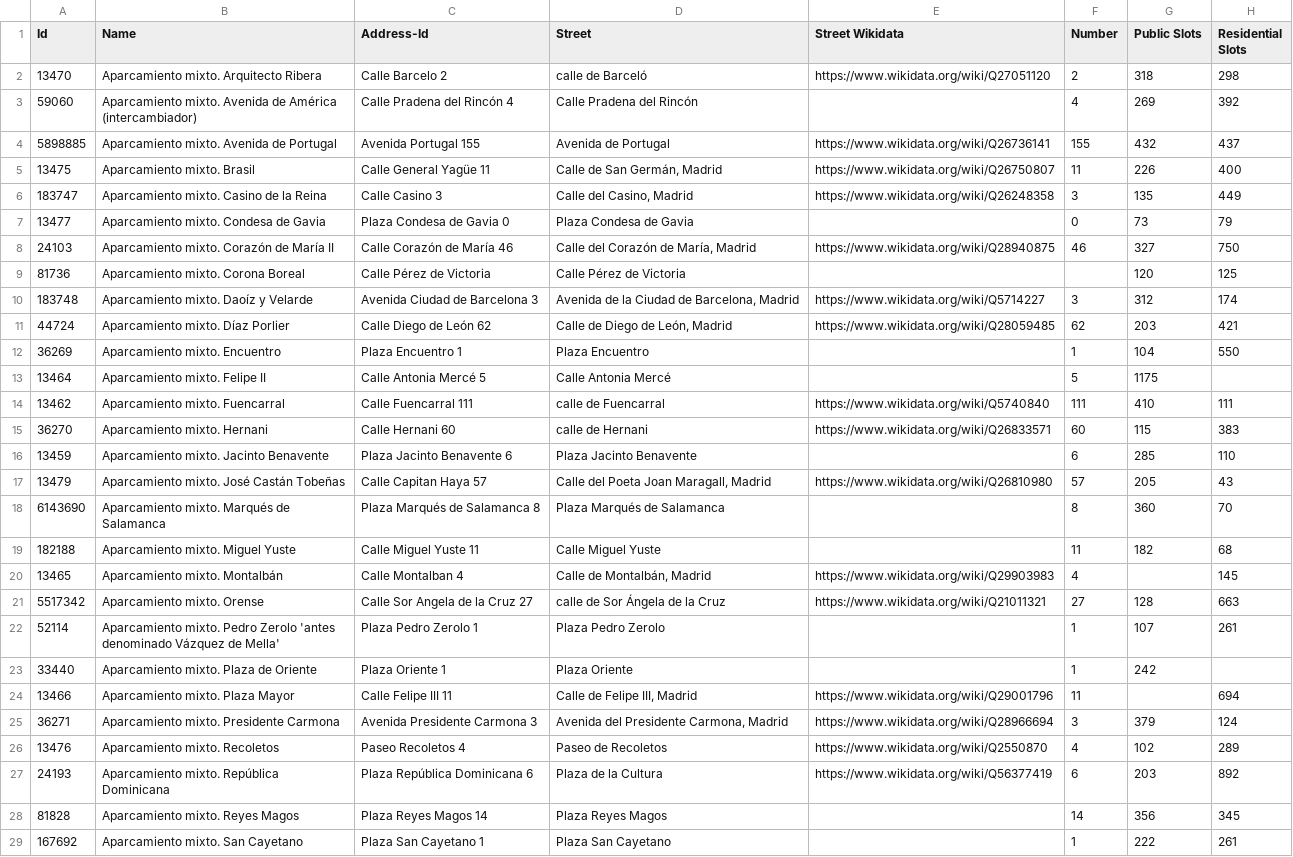
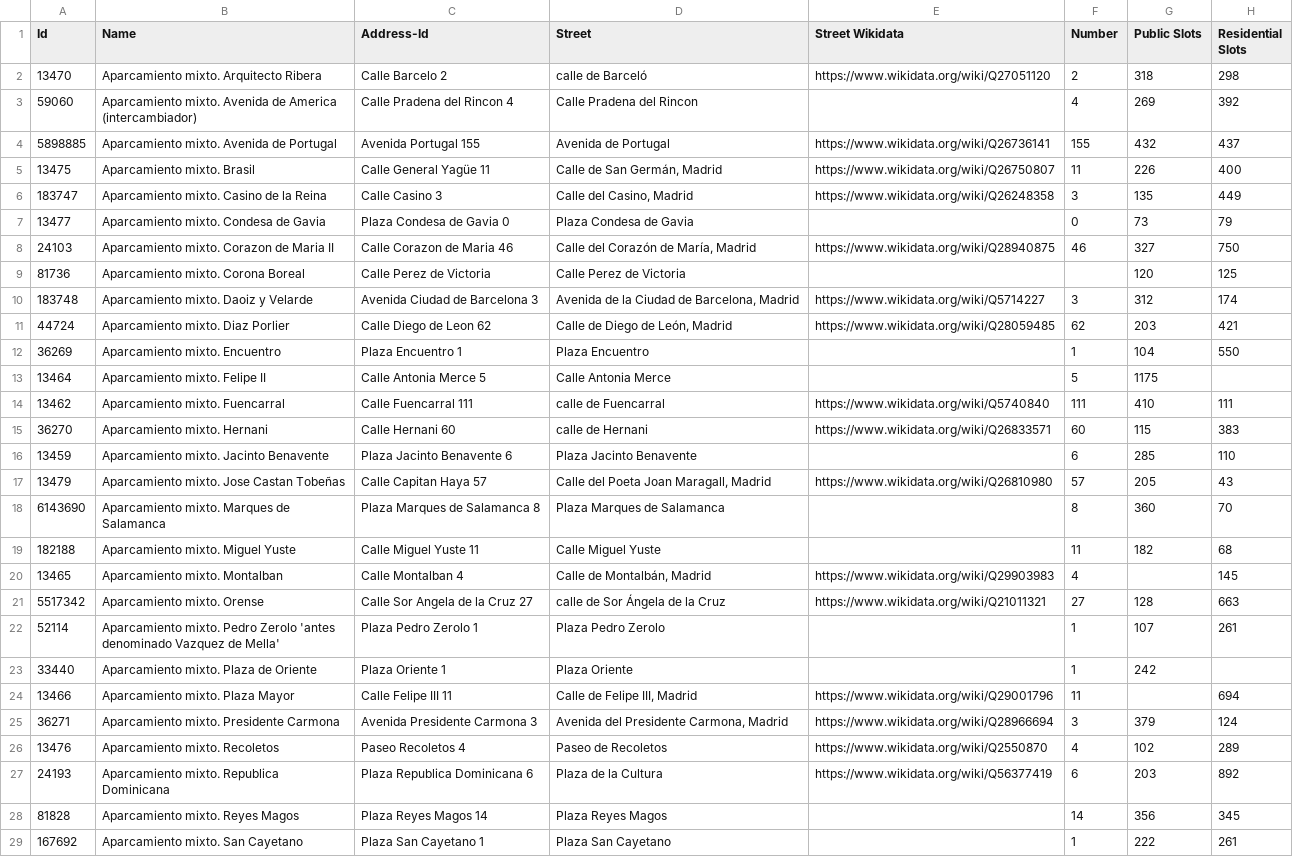
Before and after one commit to FacultadInformatica-LinkedData/Curso2020-2021, a CSV file: HandsOn/Group02/csv/Parking_Slots-updated-with-links.csv, drawn as a sheet; only a part is shown; the diff covers the shown part only; the diff names each change by its address in the sheet, - before the commit and + after, or states it on an @@ line.

Commit message:
Update analysis.html, csv-with-links, operations-with-links.json, output-with-links.nt and added OnToology

```diff
--- a/HandsOn/Group02/csv/Parking_Slots-updated-with-links.csv
+++ b/HandsOn/Group02/csv/Parking_Slots-updated-with-links.csv
-B3 (Name): …Avenida de América (intercambiador)
+B3 (Name): …Avenida de America (intercambiador)
-C3 (Address-Id): Calle Pradena del Rincón 4
+C3 (Address-Id): Calle Pradena del Rincon 4
-D3 (Street): Calle Pradena del Rincón
+D3 (Street): Calle Pradena del Rincon
-B8 (Name): Aparcamiento mixto. Corazón de María II
+B8 (Name): Aparcamiento mixto. Corazon de Maria II
-C8 (Address-Id): Calle Corazón de María 46
+C8 (Address-Id): Calle Corazon de Maria 46
-C9 (Address-Id): Calle Pérez de Victoria
+C9 (Address-Id): Calle Perez de Victoria
-D9 (Street): Calle Pérez de Victoria
+D9 (Street): Calle Perez de Victoria
-B10 (Name): Aparcamiento mixto. Daoíz y Velarde
+B10 (Name): Aparcamiento mixto. Daoiz y Velarde
-B11 (Name): Aparcamiento mixto. Díaz Porlier
+B11 (Name): Aparcamiento mixto. Diaz Porlier
-C11 (Address-Id): Calle Diego de León 62
+C11 (Address-Id): Calle Diego de Leon 62
-C13 (Address-Id): Calle Antonia Mercé 5
+C13 (Address-Id): Calle Antonia Merce 5
-D13 (Street): Calle Antonia Mercé
+D13 (Street): Calle Antonia Merce
-B17 (Name): Aparcamiento mixto. José Castán Tobeñas
+B17 (Name): Aparcamiento mixto. Jose Castan Tobeñas
-B18 (Name): Aparcamiento mixto. Marqués de Salamanca
+B18 (Name): Aparcamiento mixto. Marques de Salamanca
-C18 (Address-Id): Plaza Marqués de Salamanca 8
+C18 (Address-Id): Plaza Marques de Salamanca 8
-D18 (Street): Plaza Marqués de Salamanca
+D18 (Street): Plaza Marques de Salamanca
-B20 (Name): Aparcamiento mixto. Montalbán
+B20 (Name): Aparcamiento mixto. Montalban
-B22 (Name): …'antes denominado Vázquez de Mella'
+B22 (Name): …'antes denominado Vazquez de Mella'
-B27 (Name): Aparcamiento mixto. República Dominicana
+B27 (Name): Aparcamiento mixto. Republica Dominicana
-C27 (Address-Id): Plaza República Dominicana 6
+C27 (Address-Id): Plaza Republica Dominicana 6
```
Also changed, not shown: 37 edited cells elsewhere in this file, 35 other files.
